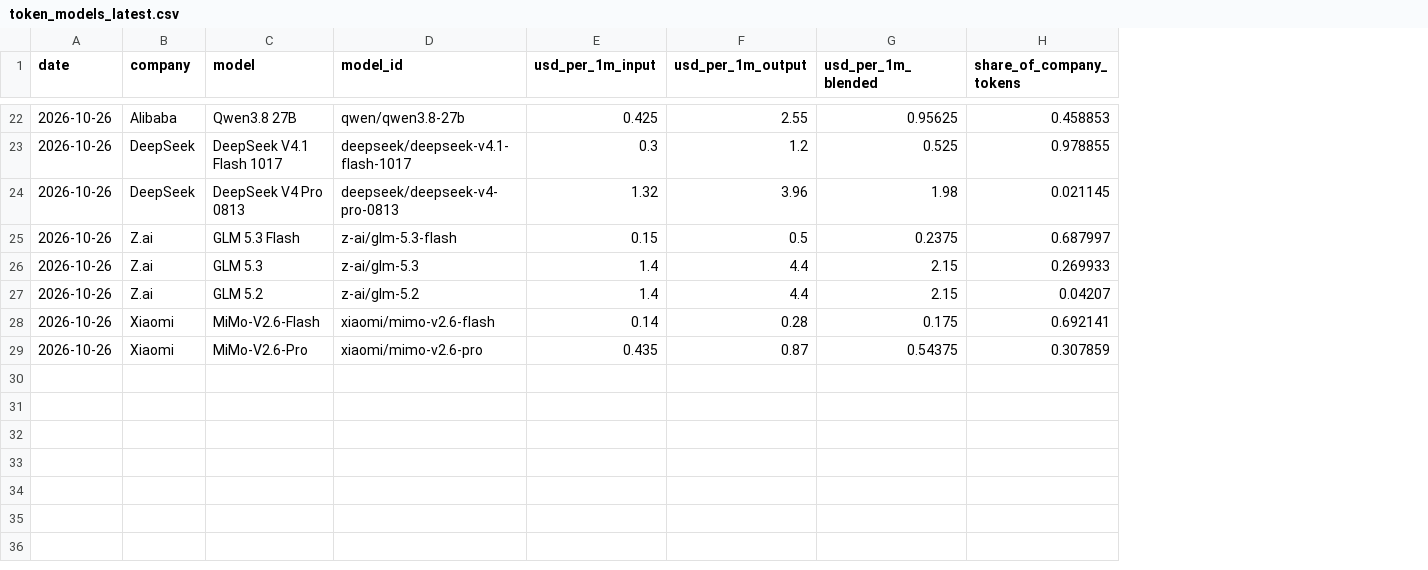
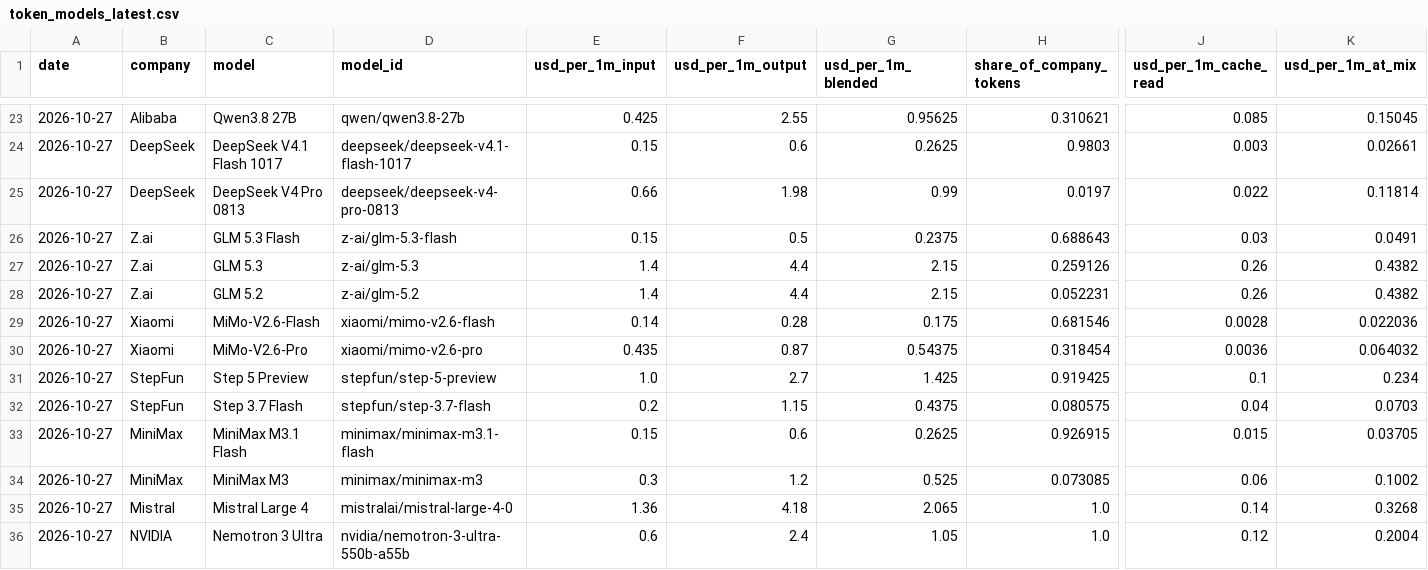
Before and after one commit to renshuBTC/compute-screener, a CSV file: data/token_models_latest.csv, drawn as a sheet; only a part is shown, gaps mark what is left out; addresses are those after the commit; rows hold the shown columns only; the diff covers the shown part only; the diff names each change by its address in the sheet, - before the commit and + after, or states it on an @@ line.

```diff
--- a/data/token_models_latest.csv
+++ b/data/token_models_latest.csv
+column J (usd_per_1m_cache_read), rows 23-30: 0.085 | 0.003 | 0.022 | 0.03 | 0.26 | 0.26 | 0.0028 | 0.0036
+column K (usd_per_1m_at_mix), rows 23-30: 0.15045 | 0.02661 | 0.11814 | 0.0491 | 0.4382 | 0.4382 | 0.022036 | 0.064032
-A23:A30 (date): 2026-10-26
+A23:A30 (date): 2026-10-27
-H23 (share_of_company_tokens): 0.458853
+H23 (share_of_company_tokens): 0.310621
-E24 (usd_per_1m_input): 0.3
+E24 (usd_per_1m_input): 0.15
-F24 (usd_per_1m_output): 1.2
+F24 (usd_per_1m_output): 0.6
-G24 (usd_per_1m_blended): 0.525
+G24 (usd_per_1m_blended): 0.2625
-H24 (share_of_company_tokens): 0.978855
+H24 (share_of_company_tokens): 0.9803
-E25 (usd_per_1m_input): 1.32
+E25 (usd_per_1m_input): 0.66
-F25 (usd_per_1m_output): 3.96
+F25 (usd_per_1m_output): 1.98
-G25 (usd_per_1m_blended): 1.98
+G25 (usd_per_1m_blended): 0.99
-H25 (share_of_company_tokens): 0.021145
+H25 (share_of_company_tokens): 0.0197
-H26 (share_of_company_tokens): 0.687997
+H26 (share_of_company_tokens): 0.688643
-H27 (share_of_company_tokens): 0.269933
+H27 (share_of_company_tokens): 0.259126
-H28 (share_of_company_tokens): 0.04207
+H28 (share_of_company_tokens): 0.052231
-H29 (share_of_company_tokens): 0.692141
+H29 (share_of_company_tokens): 0.681546
-H30 (share_of_company_tokens): 0.307859
+H30 (share_of_company_tokens): 0.318454
+row 31: 2026-10-27 | StepFun | Step 5 Preview | stepfun/step-5-preview | 1.0 | 2.7 | 1.425 | 0.919425 | 0.1 | 0.234
+row 32: 2026-10-27 | StepFun | Step 3.7 Flash | stepfun/step-3.7-flash | 0.2 | 1.15 | 0.4375 | 0.080575 | 0.04 | 0.0703
+row 33: 2026-10-27 | MiniMax | MiniMax M3.1 Flash | minimax/minimax-m3.1-flash | 0.15 | 0.6 | 0.2625 | 0.926915 | 0.015 | 0.03705
+row 34: 2026-10-27 | MiniMax | MiniMax M3 | minimax/minimax-m3 | 0.3 | 1.2 | 0.525 | 0.073085 | 0.06 | 0.1002
+row 35: 2026-10-27 | Mistral | Mistral Large 4 | mistralai/mistral-large-4-0 | 1.36 | 4.18 | 2.065 | 1.0 | 0.14 | 0.3268
+row 36: 2026-10-27 | NVIDIA | Nemotron 3 Ultra | nvidia/nemotron-3-ultra-550b-a55b | 0.6 | 2.4 | 1.05 | 1.0 | 0.12 | 0.2004
```
Also changed, not shown: 4 added rows, 3 removed rows and 32 edited cells elsewhere in this file, data/gpu_index_daily.csv, data/gpu_providers_latest.csv, 3 other files.
